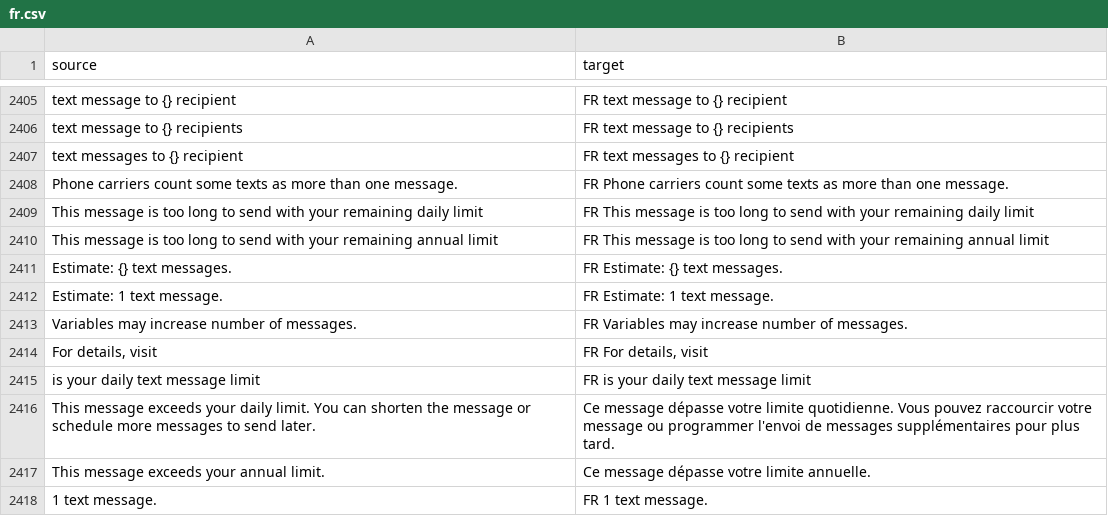
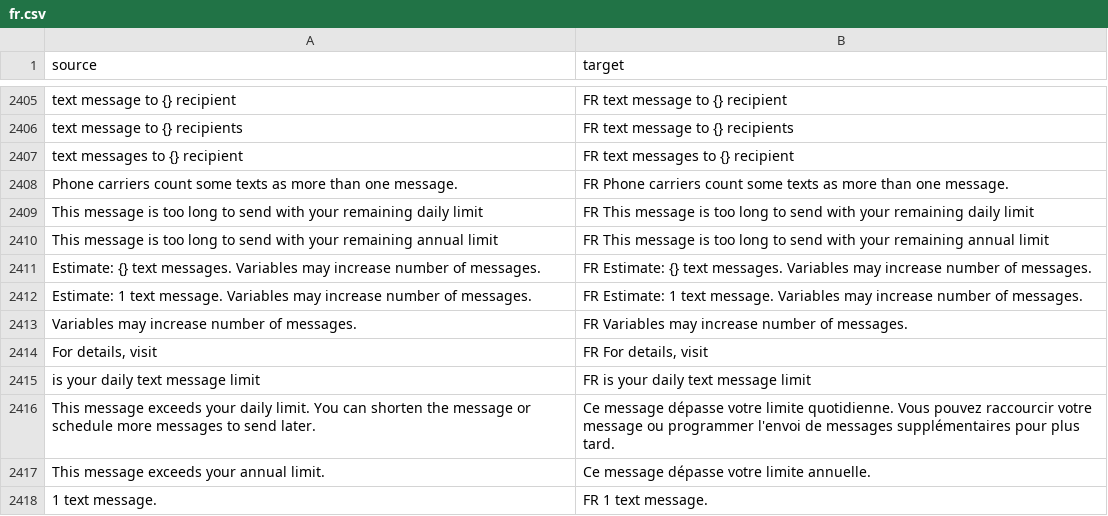
Before and after one commit to cds-snc/notification-admin, a CSV file: app/translations/csv/fr.csv, drawn as a sheet; only a part is shown, gaps mark what is left out; removed rows and columns are numbered as before the commit, all else as after; the diff names each change by its address in the sheet, - before the commit and + after, or states it on an @@ line.

Commit message:
fix estimate

```diff
--- a/app/translations/csv/fr.csv
+++ b/app/translations/csv/fr.csv
-row 2411: Estimate: {} text messages. | FR Estimate: {} text messages.
-row 2412: Estimate: 1 text message. | FR Estimate: 1 text message.
+row 2411: Estimate: {} text messages. Variables may increase number of messages. | FR Estimate: {} text messages. Variables may increase number of messages.
+row 2412: Estimate: 1 text message. Variables may increase number of messages. | FR Estimate: 1 text message. Variables may increase number of messages.
```
Also changed, not shown: 1 other file.
